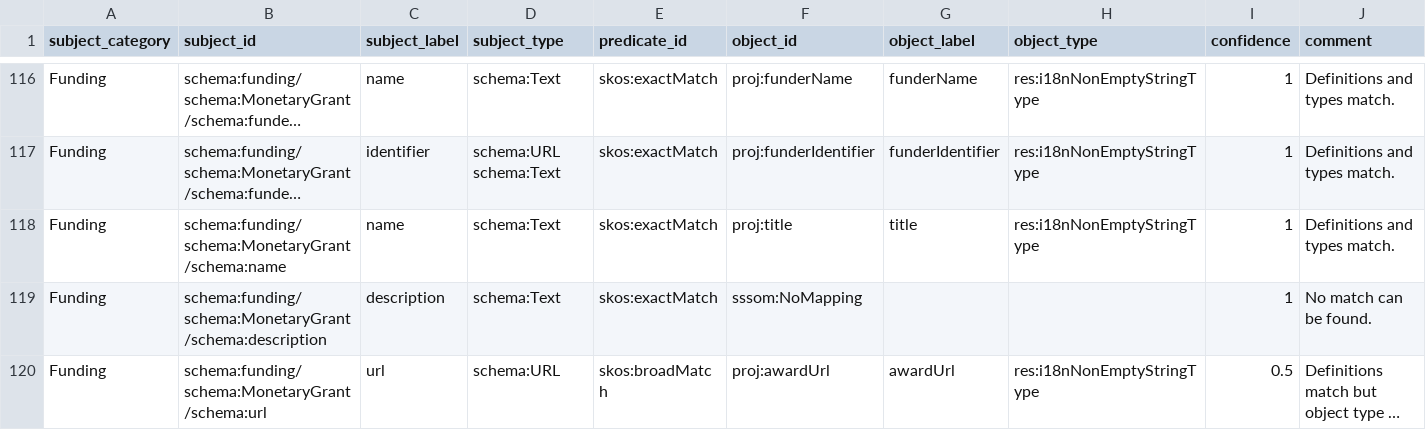
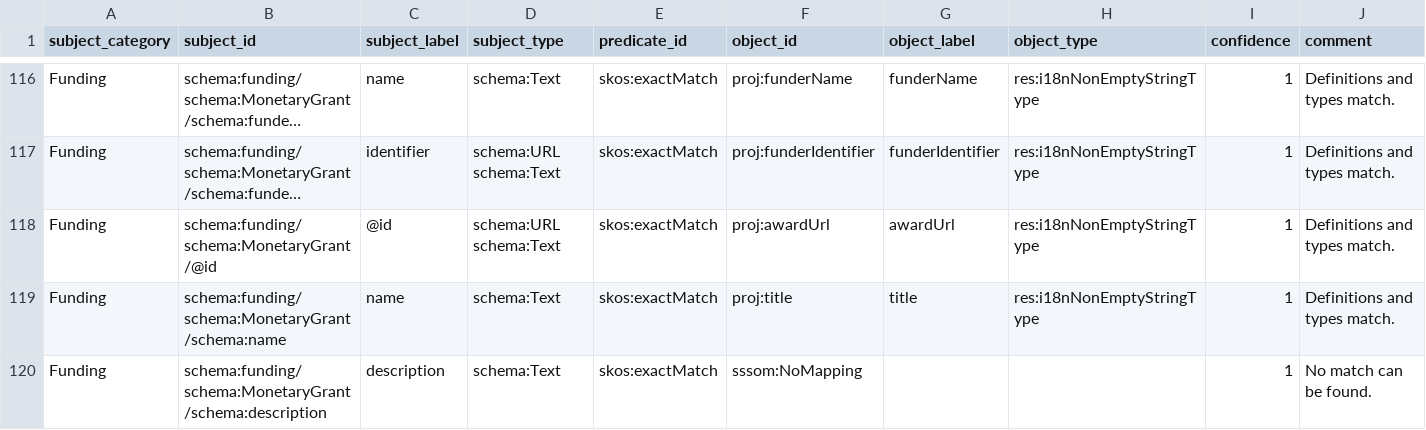
Before and after one commit to clnsmth/soso, a TSV file: src/soso/data/soso-eml.sssom.tsv, drawn as a sheet; only a part is shown, gaps mark what is left out; the shorter side is filled out with more unchanged rows; long unchanged cells end in …; rows hold the shown columns only; the diff names each change by its address in the sheet, - before the commit and + after, or states it on an @@ line.

Commit message:
docs: update SSSOM file for EML strategy
Update the SSSOM file associated with the EML strategy to ensure
consistency and accuracy. This update should have been part of commit:
cdbdafd3107a965b4ae7b21b346d8287a04a5477

```diff
--- a/src/soso/data/soso-eml.sssom.tsv
+++ b/src/soso/data/soso-eml.sssom.tsv
+row 118: Funding | schema:funding/schema:MonetaryGrant/@id | @id | schema:URL schema:Text | skos:exactMatch | proj:awardUrl | awardUrl | res:i18nNonEmptyStringType | 1 | Definitions and types match.
```
